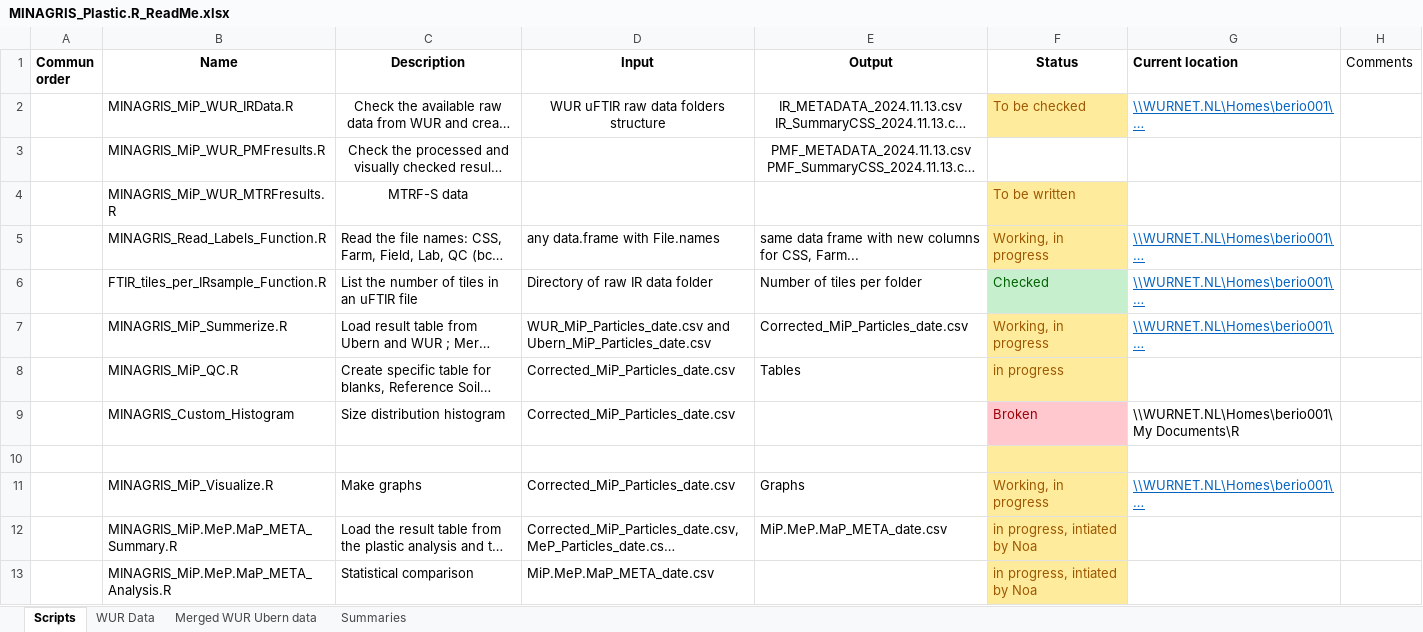
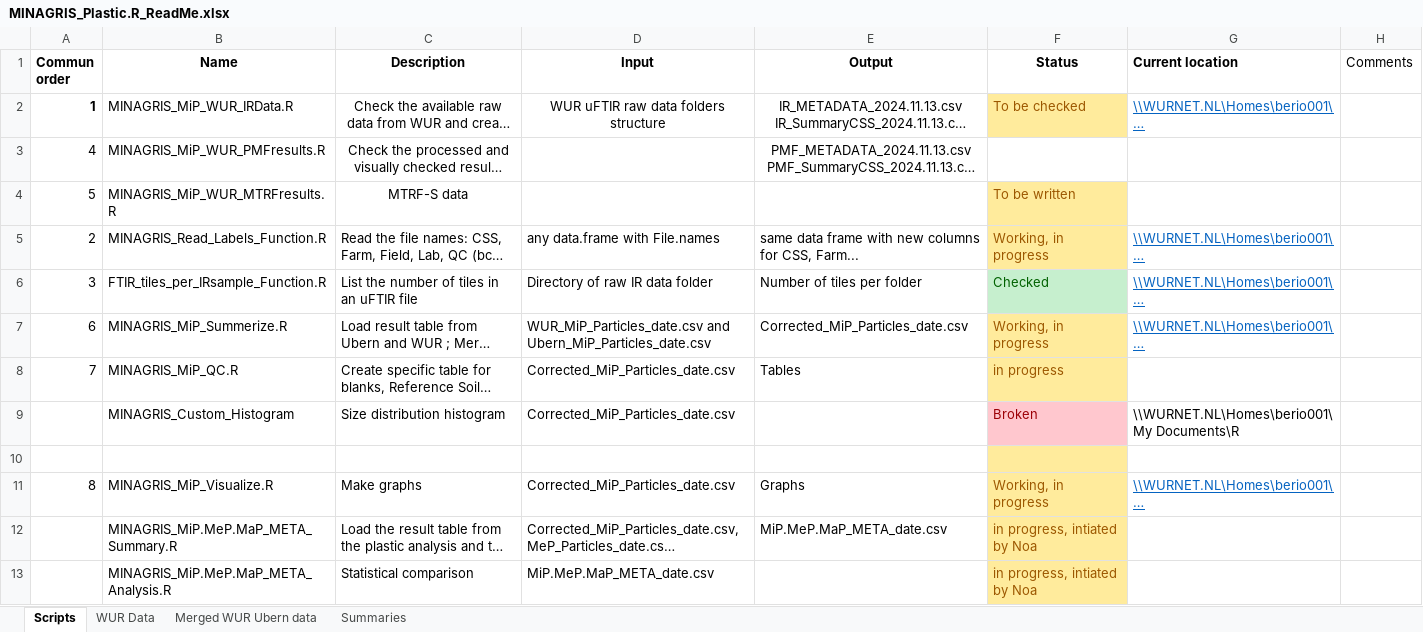
Before and after one commit to NGBeriot/MINAGRIS_Microplastic_Soil_Assessmnent, an Excel workbook: MINAGRIS_Plastic.R_ReadMe.xlsx, sheet Scripts, drawn as a sheet; long unchanged cells end in …; values as stored, in another font and other column widths than the file's, no borders; the diff names each change by its address in the sheet, - before the commit and + after, or states it on an @@ line.

Commit message:
Common order of use of the scripts added in ReadMe

```diff
--- a/MINAGRIS_Plastic.R_ReadMe.xlsx (sheet Scripts)
+++ b/MINAGRIS_Plastic.R_ReadMe.xlsx (sheet Scripts)
-A2 (Commun order): (empty)
+A2 (Commun order): 1
-A3 (Commun order): (empty)
+A3 (Commun order): 4
-A4 (Commun order): (empty)
+A4 (Commun order): 5
-A5 (Commun order): (empty)
+A5 (Commun order): 2
-A6 (Commun order): (empty)
+A6 (Commun order): 3
-A7 (Commun order): (empty)
+A7 (Commun order): 6
-A8 (Commun order): (empty)
+A8 (Commun order): 7
-A11 (Commun order): (empty)
+A11 (Commun order): 8
```
